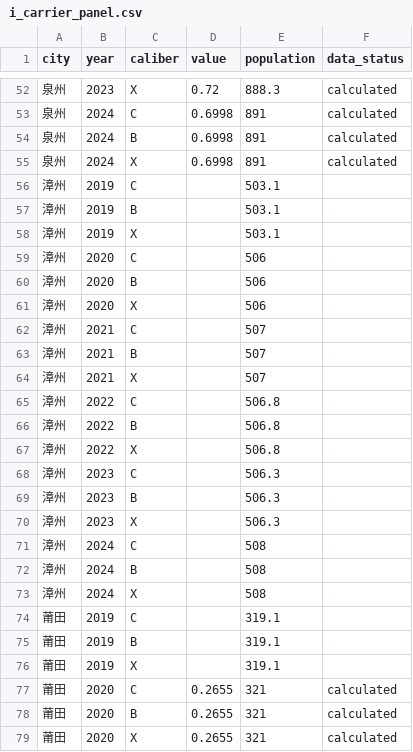
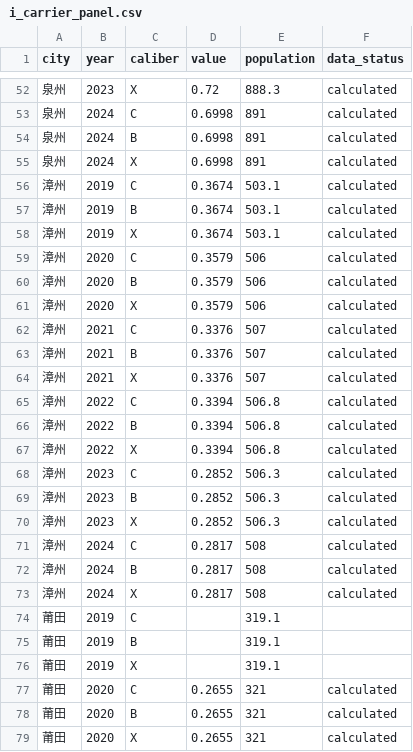
Before and after one commit to hmzvttw96g-commits/fj-esystem-and-isystem-CCD, a CSV file: data/panel/functional_chain/i_carrier_panel.csv, drawn as a sheet; only a part is shown, gaps mark what is left out.

```diff
--- a/data/panel/functional_chain/i_carrier_panel.csv
+++ b/data/panel/functional_chain/i_carrier_panel.csv
@@ -55,20 +55,20 @@
 泉州,2024,X,0.6998,891,calculated
-漳州,2019,C,,503.1,
-漳州,2019,B,,503.1,
-漳州,2019,X,,503.1,
-漳州,2020,C,,506,
-漳州,2020,B,,506,
-漳州,2020,X,,506,
-漳州,2021,C,,507,
-漳州,2021,B,,507,
-漳州,2021,X,,507,
-漳州,2022,C,,506.8,
-漳州,2022,B,,506.8,
-漳州,2022,X,,506.8,
-漳州,2023,C,,506.3,
-漳州,2023,B,,506.3,
-漳州,2023,X,,506.3,
-漳州,2024,C,,508,
-漳州,2024,B,,508,
-漳州,2024,X,,508,
+漳州,2019,C,0.3674,503.1,calculated
+漳州,2019,B,0.3674,503.1,calculated
+漳州,2019,X,0.3674,503.1,calculated
+漳州,2020,C,0.3579,506,calculated
+漳州,2020,B,0.3579,506,calculated
+漳州,2020,X,0.3579,506,calculated
+漳州,2021,C,0.3376,507,calculated
+漳州,2021,B,0.3376,507,calculated
+漳州,2021,X,0.3376,507,calculated
+漳州,2022,C,0.3394,506.8,calculated
+漳州,2022,B,0.3394,506.8,calculated
+漳州,2022,X,0.3394,506.8,calculated
+漳州,2023,C,0.2852,506.3,calculated
+漳州,2023,B,0.2852,506.3,calculated
+漳州,2023,X,0.2852,506.3,calculated
+漳州,2024,C,0.2817,508,calculated
+漳州,2024,B,0.2817,508,calculated
+漳州,2024,X,0.2817,508,calculated
 莆田,2019,C,,319.1,
```
Also changed, not shown: data/audit/paper_a_functional_chain/20260622_211853/functional_chain_ccd_results_20260622_211853.csv, data/audit/paper_a_functional_chain/latest_functional_chain_ccd_results.csv, 2 other files.
